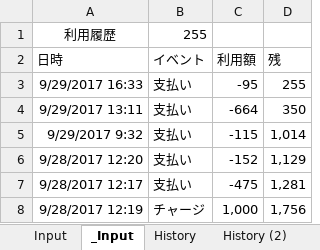
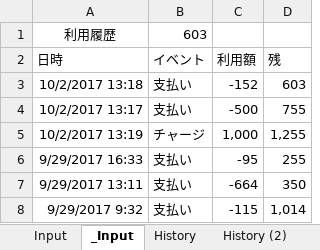
Before and after one commit to johnfcoltrane/CardHistory, an Excel workbook: EDY使用履歴.xlsm, sheet _Input, drawn as a sheet; values as stored, in another font and other column widths than the file's, no borders; charts and pictures not drawn; removed rows and columns are numbered as before the commit, all else as after; the diff names each change by its address in the sheet, - before the commit and + after, or states it on an @@ line.

```diff
--- a/EDY使用履歴.xlsm (sheet _Input)
+++ b/EDY使用履歴.xlsm (sheet _Input)
-B1 (イベント): 255
+B1 (イベント): 603
+row 3: 10/2/2017 13:18 | 支払い | -152 | 603
+row 4: 10/2/2017 13:17 | 支払い | -500 | 755
+row 5: 10/2/2017 13:19 | チャージ | 1,000 | 1,255
-row 6: 9/28/2017 12:20 | 支払い | -152 | 1,129
-row 7: 9/28/2017 12:17 | 支払い | -475 | 1,281
-row 8: 9/28/2017 12:19 | チャージ | 1,000 | 1,756
```
Also changed, not shown: sheet Input, sheet History, 1 other file.
